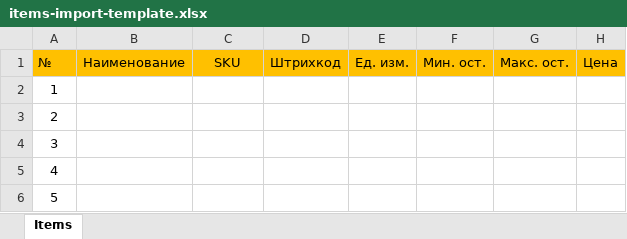
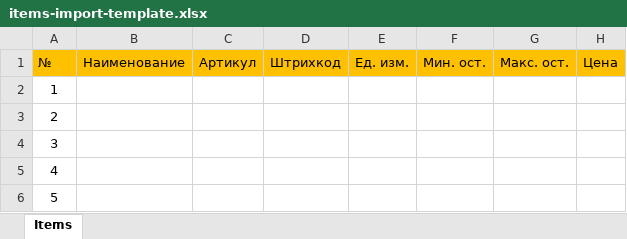
Before and after one commit to dvinskihsergej9-cyber/business-portal, an Excel workbook: public/templates/items-import-template.xlsx, sheet Items, drawn as a sheet; only a part is shown; values as stored, in another font and other column widths than the file's, no borders; the diff names each change by its address in the sheet, - before the commit and + after, or states it on an @@ line.

Commit message:
fix(template): rename SKU column to Артикул in items import xlsx

```diff
--- a/public/templates/items-import-template.xlsx (sheet Items)
+++ b/public/templates/items-import-template.xlsx (sheet Items)
-C1: SKU
+C1: Артикул
```
